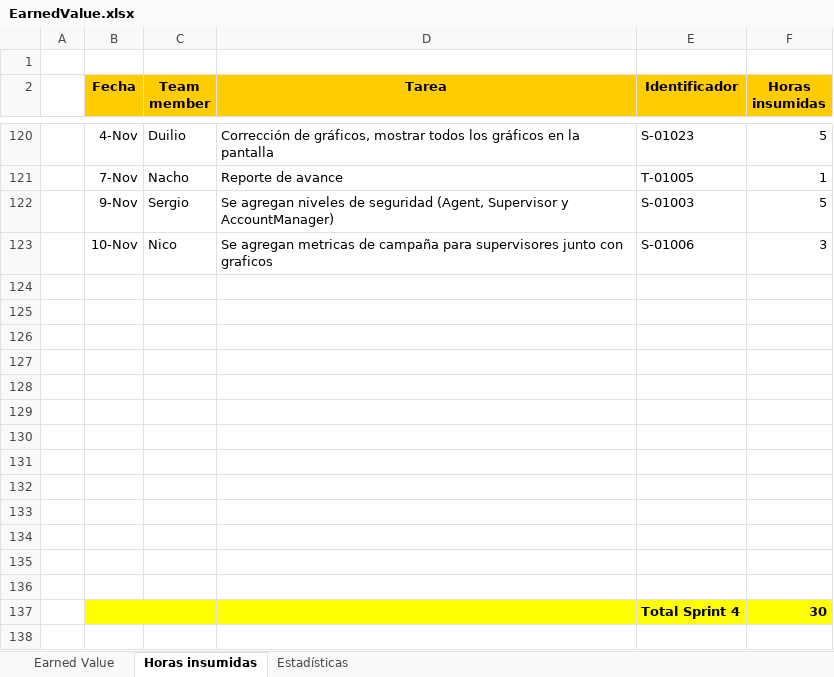
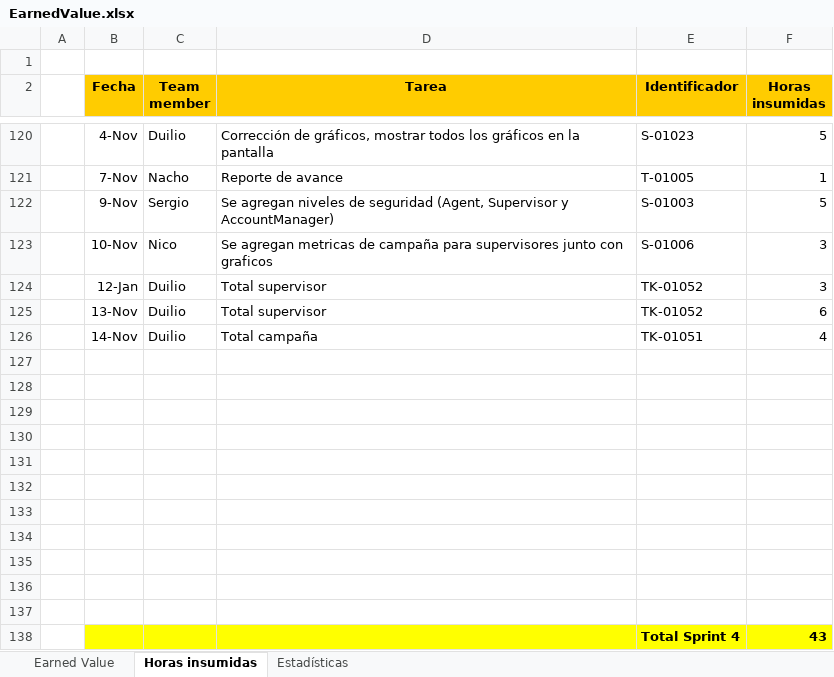
Before and after one commit to nicohen/bob-patinho, an Excel workbook: Documentacion/Minutas e informes/EarnedValue.xlsx, sheet Horas insumidas, drawn as a sheet; only a part is shown, gaps mark what is left out; values as stored, in another font and other column widths than the file's, no borders; removed rows and columns are numbered as before the commit, all else as after; the diff names each change by its address in the sheet, - before the commit and + after, or states it on an @@ line.

Commit message:
horas duilio

```diff
--- a/Documentacion/Minutas e informes/EarnedValue.xlsx (sheet Horas insumidas)
+++ b/Documentacion/Minutas e informes/EarnedValue.xlsx (sheet Horas insumidas)
+row 124:  | 12-Jan | Duilio | Total supervisor | TK-01052 | 3
+row 125:  | 13-Nov | Duilio | Total supervisor | TK-01052 | 6
+row 126:  | 14-Nov | Duilio | Total campaña | TK-01051 | 4
-B138:F138 fill: none
+B138:F138 fill: #FFFF00
-row 138: (empty)
+row 138:  |  |  |  | Total Sprint 4 | 43
-row 136: (empty)
-row 137:  |  |  |  | Total Sprint 4 | 30
```
Also changed, not shown: formulas that keep their value, charts or pictures.
